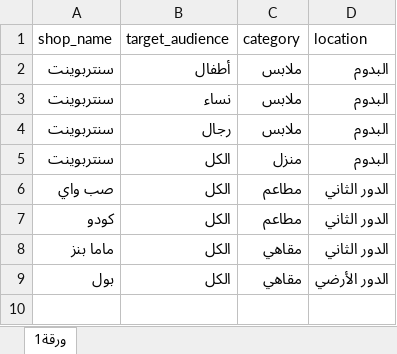
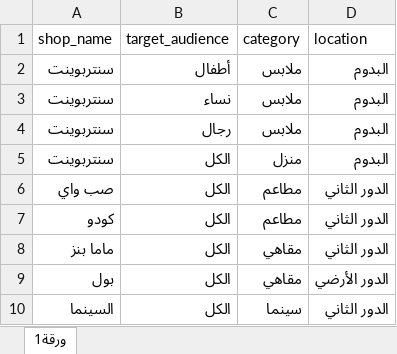
Before and after one commit to sskkyy3919-pixel/chatbot, an Excel workbook: chat_shops.xlsx, sheet ورقة1, drawn as a sheet; values as stored, in another font and other column widths than the file's, no borders; the diff names each change by its address in the sheet, - before the commit and + after, or states it on an @@ line.

Commit message:
Add files via upload

```diff
--- a/chat_shops.xlsx (sheet ورقة1)
+++ b/chat_shops.xlsx (sheet ورقة1)
+row 10: السينما | الكل | سينما | الدور الثاني
```
